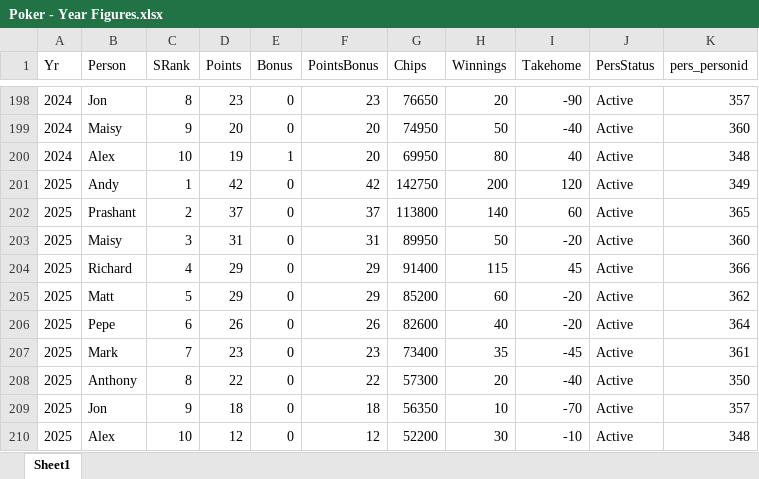
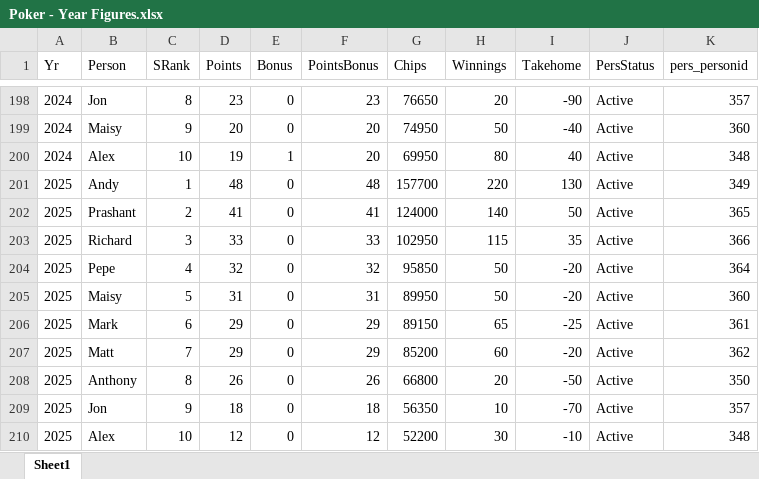
Before and after one commit to alexander-williamson/bucks-poker.com, an Excel workbook: app/data/Poker - Year Figures.xlsx, sheet Sheet1, drawn as a sheet; only a part is shown, gaps mark what is left out; values as stored, in another font and other column widths than the file's, no borders; table styles not drawn; removed rows and columns are numbered as before the commit, all else as after; the diff names each change by its address in the sheet, - before the commit and + after, or states it on an @@ line.

```diff
--- a/app/data/Poker - Year Figures.xlsx (sheet Sheet1)
+++ b/app/data/Poker - Year Figures.xlsx (sheet Sheet1)
-D201 (Points): 42
+D201 (Points): 48
-F201 (PointsBonus): 42
+F201 (PointsBonus): 48
-G201 (Chips): 142750
+G201 (Chips): 157700
-H201 (Winnings): 200
+H201 (Winnings): 220
-I201 (Takehome): 120
+I201 (Takehome): 130
-D202 (Points): 37
+D202 (Points): 41
-F202 (PointsBonus): 37
+F202 (PointsBonus): 41
-G202 (Chips): 113800
+G202 (Chips): 124000
-I202 (Takehome): 60
+I202 (Takehome): 50
+row 203: 2025 | Richard | 3 | 33 | 0 | 33 | 102950 | 115 | 35 | Active | 366
+row 204: 2025 | Pepe | 4 | 32 | 0 | 32 | 95850 | 50 | -20 | Active | 364
-C205 (SRank): 3
+C205 (SRank): 5
-B206 (Person): Richard
+B206 (Person): Mark
-C206 (SRank): 4
+C206 (SRank): 6
-G206 (Chips): 91400
+G206 (Chips): 89150
-H206 (Winnings): 115
+H206 (Winnings): 65
-I206 (Takehome): 45
+I206 (Takehome): -25
-K206 (pers_personid): 366
+K206 (pers_personid): 361
-C207 (SRank): 5
+C207 (SRank): 7
-row 206: 2025 | Pepe | 6 | 26 | 0 | 26 | 82600 | 40 | -20 | Active | 364
-row 207: 2025 | Mark | 7 | 23 | 0 | 23 | 73400 | 35 | -45 | Active | 361
-D208 (Points): 22
+D208 (Points): 26
-F208 (PointsBonus): 22
+F208 (PointsBonus): 26
-G208 (Chips): 57300
+G208 (Chips): 66800
-I208 (Takehome): -40
+I208 (Takehome): -50
```
Also changed, not shown: app/data/Poker - Monthly Positions.xlsx, app/data/Poker - Person Info.xlsx, 1 other file.
